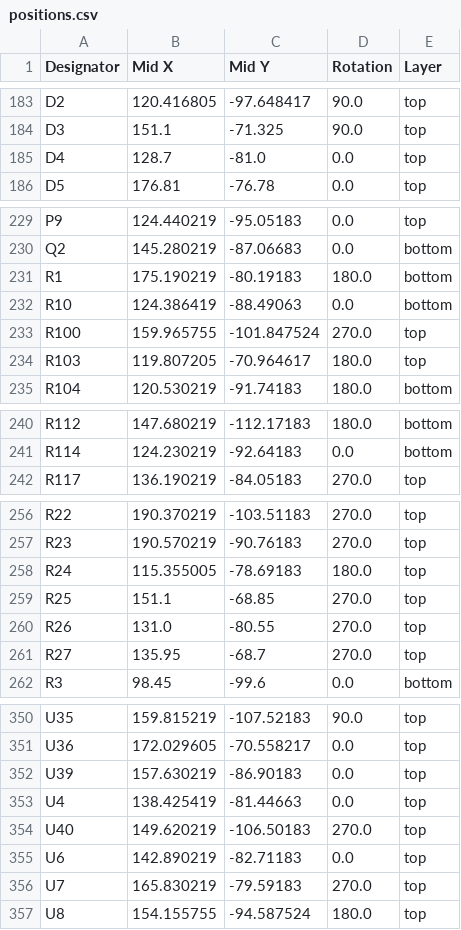
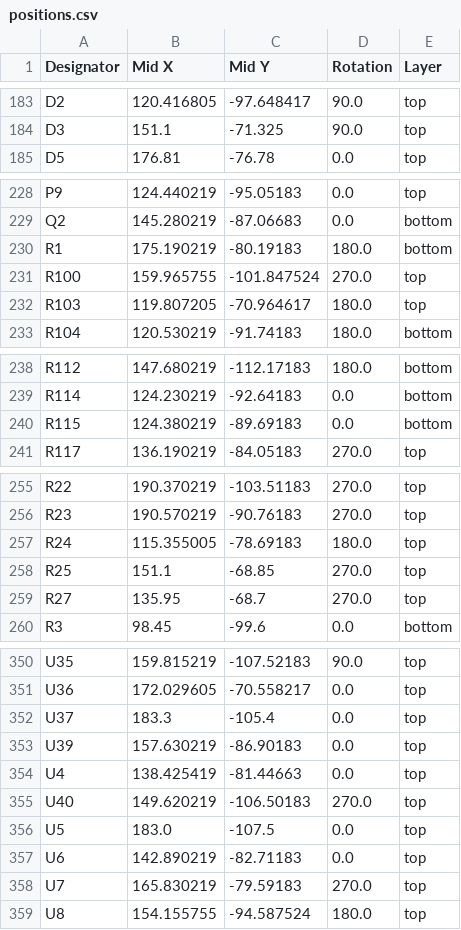
Before and after one commit to ckflight/Radar3, a CSV file: production/positions.csv, drawn as a sheet; only a part is shown, gaps mark what is left out; the diff covers the shown part only.

```diff
--- a/production/positions.csv
+++ b/production/positions.csv
@@ -184,3 +184,2 @@ D2,120.416805,-97.648417,90.0,top
 D3,151.1,-71.325,90.0,top
-D4,128.7,-81.0,0.0,top
 D5,176.81,-76.78,0.0,top
@@ -231,3 +230,2 @@ Q2,145.280219,-87.06683,0.0,bottom
 R1,175.190219,-80.19183,180.0,bottom
-R10,124.386419,-88.49063,0.0,bottom
 R100,159.965755,-101.847524,270.0,top
@@ -241,2 +239,3 @@ R112,147.680219,-112.17183,180.0,bottom
 R114,124.230219,-92.64183,0.0,bottom
+R115,124.380219,-89.69183,0.0,bottom
 R117,136.190219,-84.05183,270.0,top
@@ -259,3 +258,2 @@ R24,115.355005,-78.69183,180.0,top
 R25,151.1,-68.85,270.0,top
-R26,131.0,-80.55,270.0,top
 R27,135.95,-68.7,270.0,top
@@ -351,2 +351,3 @@ U35,159.815219,-107.52183,90.0,top
 U36,172.029605,-70.558217,0.0,top
+U37,183.3,-105.4,0.0,top
 U39,157.630219,-86.90183,0.0,top
@@ -354,2 +355,3 @@ U4,138.425419,-81.44663,0.0,top
 U40,149.620219,-106.50183,270.0,top
+U5,183.0,-107.5,0.0,top
 U6,142.890219,-82.71183,0.0,top
```
Also changed, not shown: 2 added rows and 1 edited cell elsewhere in this file, production/bom.csv, production/designators.csv, 24 other files.
